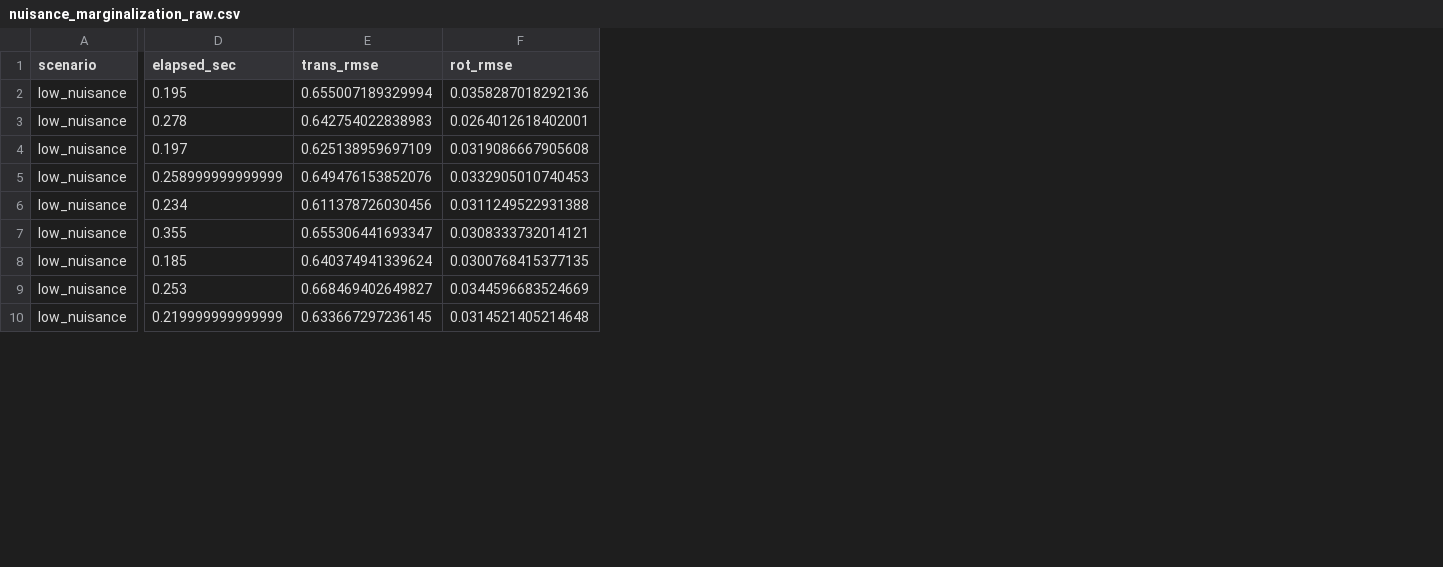
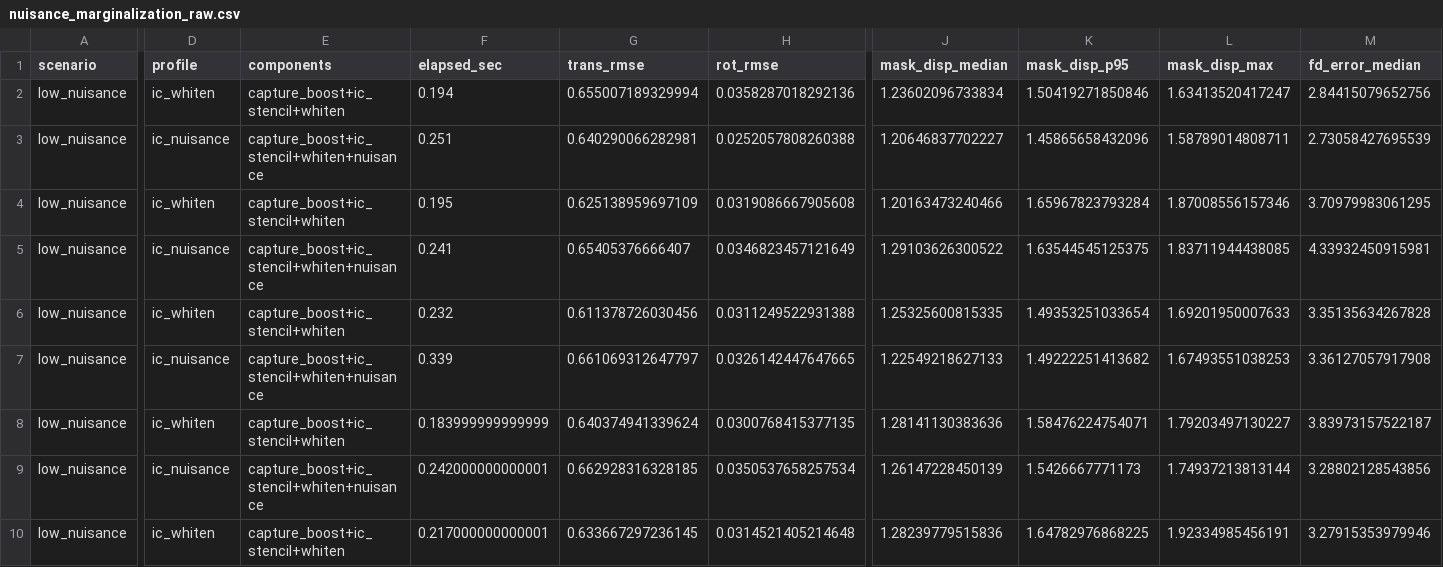
Before and after one commit to bbuchsbaum/volregger, a CSV file: inst/benchmarks/nuisance_marginalization_raw.csv, drawn as a sheet; only a part is shown, gaps mark what is left out; addresses are those after the commit; the diff covers the shown part only; the diff names each change by its address in the sheet, - before the commit and + after, or states it on an @@ line.

Commit message:
Add transform-space motion metrics and benchmark profiles

```diff
--- a/inst/benchmarks/nuisance_marginalization_raw.csv
+++ b/inst/benchmarks/nuisance_marginalization_raw.csv
+column D (profile), rows 2-10: ic_whiten | ic_nuisance | ic_whiten | ic_nuisance | ic_whiten | ic_nuisance | ic_whiten | ic_nuisance | ic_whiten
+column E (components), rows 2-10: capture_boost+ic_stencil+whiten | capture_boost+ic_stencil+whiten+nuisance | capture_boost+ic_stencil+whiten | capture_boost+ic_stencil+whiten+nuisance | capture_boost+ic_stencil+whiten | capture_boost+ic_stencil+whiten+nuisance | capture_boost+ic_stencil+whiten | capture_boost+ic_stencil+whiten+nuisance | capture_boost+ic_stencil+whiten
+column J (mask_disp_median), rows 2-10: 1.23602096733834 | 1.20646837702227 | 1.20163473240466 | 1.29103626300522 | 1.25325600815335 | 1.22549218627133 | 1.28141130383636 | 1.26147228450139 | 1.28239779515836
+column K (mask_disp_p95), rows 2-10: 1.50419271850846 | 1.45865658432096 | 1.65967823793284 | 1.63544545125375 | 1.49353251033654 | 1.49222251413682 | 1.58476224754071 | 1.5426667771173 | 1.64782976868225
+column L (mask_disp_max), rows 2-10: 1.63413520417247 | 1.58789014808711 | 1.87008556157346 | 1.83711944438085 | 1.69201950007633 | 1.67493551038253 | 1.79203497130227 | 1.74937213813144 | 1.92334985456191
+column M (fd_error_median), rows 2-10: 2.84415079652756 | 2.73058427695539 | 3.70979983061295 | 4.33932450915981 | 3.35135634267828 | 3.36127057917908 | 3.83973157522187 | 3.28802128543856 | 3.27915353979946
-F2 (elapsed_sec): 0.195
+F2 (elapsed_sec): 0.194
-F3 (elapsed_sec): 0.278
+F3 (elapsed_sec): 0.251
-G3 (trans_rmse): 0.642754022838983
+G3 (trans_rmse): 0.640290066282981
-H3 (rot_rmse): 0.0264012618402001
+H3 (rot_rmse): 0.0252057808260388
-F4 (elapsed_sec): 0.197
+F4 (elapsed_sec): 0.195
-F5 (elapsed_sec): 0.258999999999999
+F5 (elapsed_sec): 0.241
-G5 (trans_rmse): 0.649476153852076
+G5 (trans_rmse): 0.65405376666407
-H5 (rot_rmse): 0.0332905010740453
+H5 (rot_rmse): 0.0346823457121649
-F6 (elapsed_sec): 0.234
+F6 (elapsed_sec): 0.232
-F7 (elapsed_sec): 0.355
+F7 (elapsed_sec): 0.339
-G7 (trans_rmse): 0.655306441693347
+G7 (trans_rmse): 0.661069312647797
-H7 (rot_rmse): 0.0308333732014121
+H7 (rot_rmse): 0.0326142447647665
-F8 (elapsed_sec): 0.185
+F8 (elapsed_sec): 0.183999999999999
-F9 (elapsed_sec): 0.253
+F9 (elapsed_sec): 0.242000000000001
-G9 (trans_rmse): 0.668469402649827
+G9 (trans_rmse): 0.662928316328185
-H9 (rot_rmse): 0.0344596683524669
+H9 (rot_rmse): 0.0350537658257534
-F10 (elapsed_sec): 0.219999999999999
+F10 (elapsed_sec): 0.217000000000001
```
Also changed, not shown: 129 edited cells elsewhere in this file, inst/benchmarks/nuisance_basis_frontier_paired.csv, inst/benchmarks/nuisance_basis_frontier_summary.csv, 20 other files.
